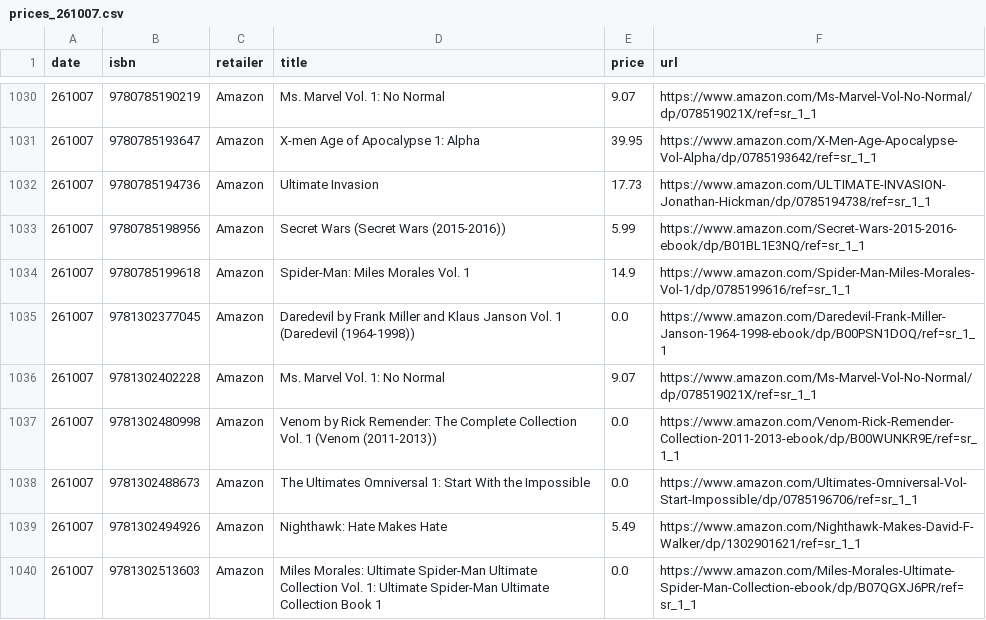
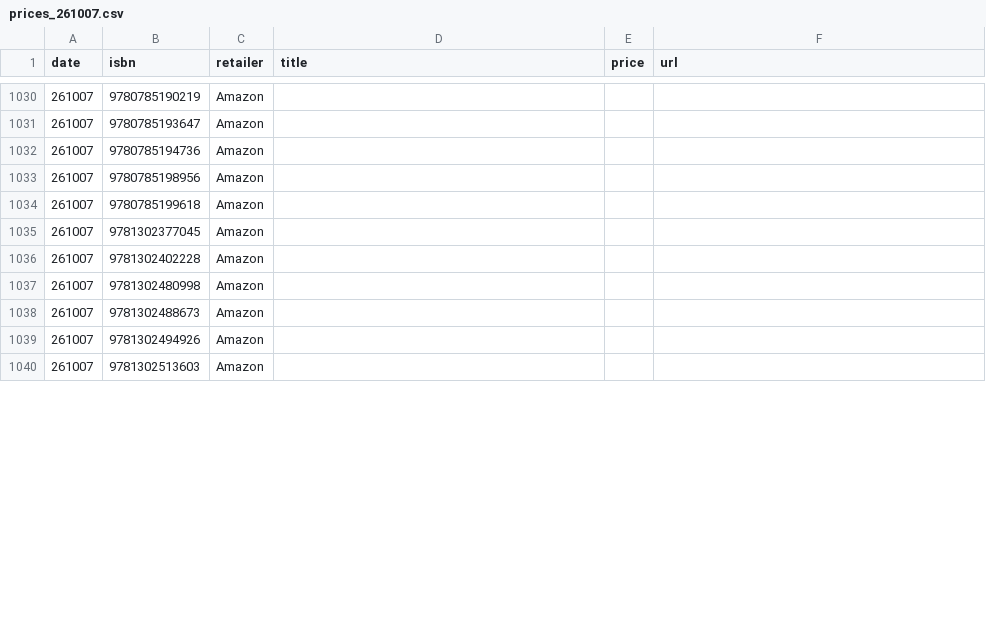
Before and after one commit to grayespinoza/graphic-novel-price-database, a CSV file: prices/prices_261007.csv, drawn as a sheet; only a part is shown, gaps mark what is left out; the diff covers the shown part only.

```diff
--- a/prices/prices_261007.csv
+++ b/prices/prices_261007.csv
@@ -1030,11 +1030,11 @@ date,isbn,retailer,title,price,url
-261007,9780785190219,Amazon,Ms. Marvel Vol. 1: No Normal,9.07,https://www.amazon.com/Ms-Marvel-Vol-No-Normal/dp/078519021X/ref=sr_1_1
-261007,9780785193647,Amazon,X-men Age of Apocalypse 1: Alpha,39.95,https://www.amazon.com/X-Men-Age-Apocalypse-Vol-Alpha/dp/0785193642/ref=sr_1_1
-261007,9780785194736,Amazon,Ultimate Invasion,17.73,https://www.amazon.com/ULTIMATE-INVASION-Jonathan-Hickman/dp/0785194738/ref=sr_1_1
-261007,9780785198956,Amazon,Secret Wars (Secret Wars (2015-2016)),5.99,https://www.amazon.com/Secret-Wars-2015-2016-ebook/dp/B01BL1E3NQ/ref=sr_1_1
-261007,9780785199618,Amazon,Spider-Man: Miles Morales Vol. 1,14.9,https://www.amazon.com/Spider-Man-Miles-Morales-Vol-1/dp/0785199616/ref=sr_1_1
-261007,9781302377045,Amazon,Daredevil by Frank Miller and Klaus Janson Vol. 1 (Daredevil (1964-1998)),0.0,https://www.amazon.com/Daredevil-Frank-Miller-Janson-1964-1998-ebook/dp/B00PSN1DOQ/ref=sr_1_1
-261007,9781302402228,Amazon,Ms. Marvel Vol. 1: No Normal,9.07,https://www.amazon.com/Ms-Marvel-Vol-No-Normal/dp/078519021X/ref=sr_1_1
-261007,9781302480998,Amazon,Venom by Rick Remender: The Complete Collection Vol. 1 (Venom (2011-2013)),0.0,https://www.amazon.com/Venom-Rick-Remender-Collection-2011-2013-ebook/dp/B00WUNKR9E/ref=sr_1_1
-261007,9781302488673,Amazon,The Ultimates Omniversal 1: Start With the Impossible,0.0,https://www.amazon.com/Ultimates-Omniversal-Vol-Start-Impossible/dp/0785196706/ref=sr_1_1
-261007,9781302494926,Amazon,Nighthawk: Hate Makes Hate,5.49,https://www.amazon.com/Nighthawk-Makes-David-F-Walker/dp/1302901621/ref=sr_1_1
-261007,9781302513603,Amazon,Miles Morales: Ultimate Spider-Man Ultimate Collection Vol. 1: Ultimate Spider-Man Ultimate Collection Book 1,0.0,https://www.amazon.com/Miles-Morales-Ultimate-Spider-Man-Collection-ebook/dp/B07QGXJ6PR/ref=sr_1_1
+261007,9780785190219,Amazon,,,
+261007,9780785193647,Amazon,,,
+261007,9780785194736,Amazon,,,
+261007,9780785198956,Amazon,,,
+261007,9780785199618,Amazon,,,
+261007,9781302377045,Amazon,,,
+261007,9781302402228,Amazon,,,
+261007,9781302480998,Amazon,,,
+261007,9781302488673,Amazon,,,
+261007,9781302494926,Amazon,,,
+261007,9781302513603,Amazon,,,
```
Also changed, not shown: 94 edited cells elsewhere in this file.
